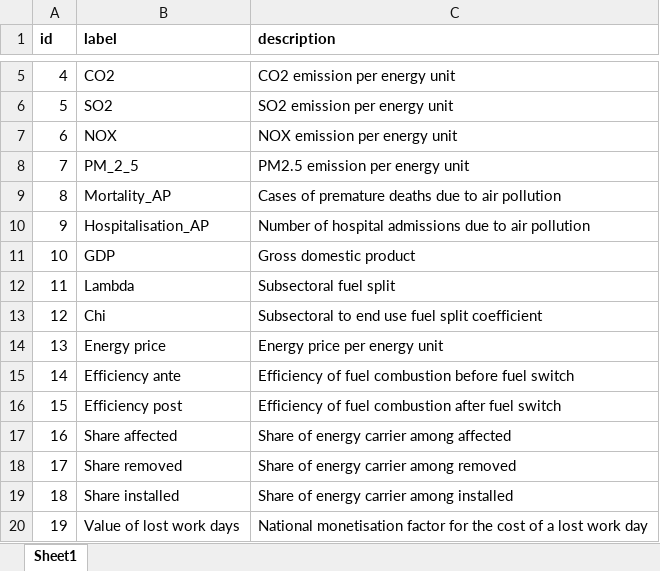
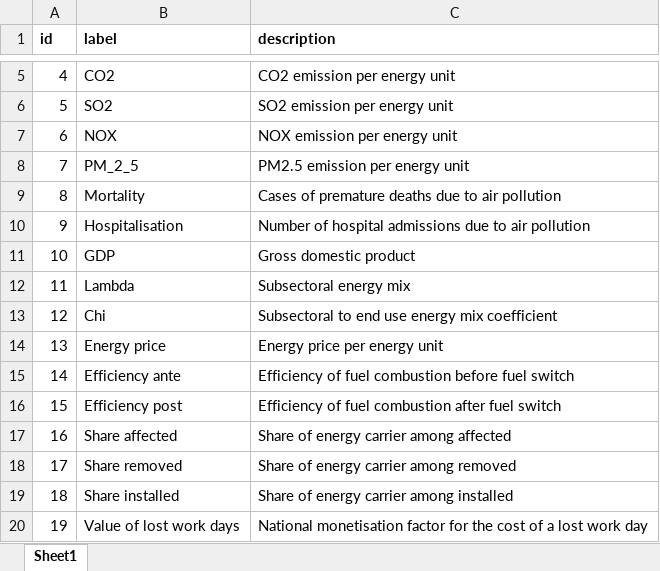
Before and after one commit to fraunhofer-isi/micat, an Excel workbook: import/raw_data/id_parameter.xlsx, sheet Sheet1, drawn as a sheet; only a part is shown, gaps mark what is left out; values as stored, in another font and other column widths than the file's, no borders; the diff names each change by its address in the sheet, - before the commit and + after, or states it on an @@ line.

Commit message:
Renamed database tables
Adjusted database calls in code accordingly

```diff
--- a/import/raw_data/id_parameter.xlsx (sheet Sheet1)
+++ b/import/raw_data/id_parameter.xlsx (sheet Sheet1)
-B9 (label): Mortality_AP
+B9 (label): Mortality
-B10 (label): Hospitalisation_AP
+B10 (label): Hospitalisation
-C12 (description): Subsectoral fuel split
+C12 (description): Subsectoral energy mix
-C13 (description): Subsectoral to end use fuel split coefficient
+C13 (description): Subsectoral to end use energy mix coefficient
```
Also changed, not shown: 52 other files.
